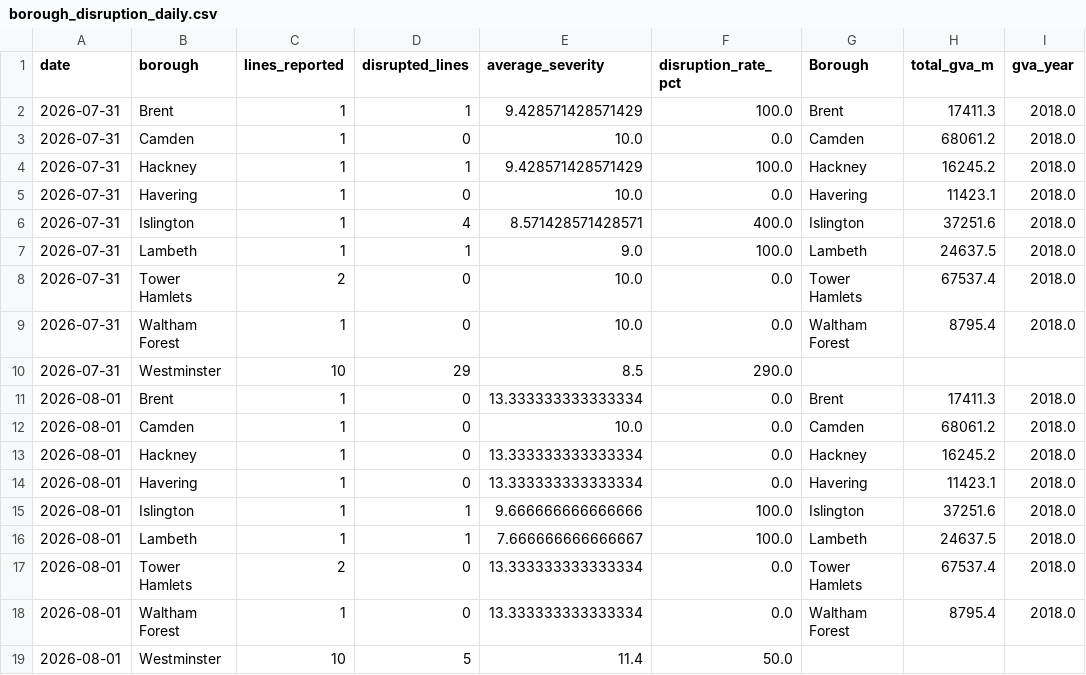
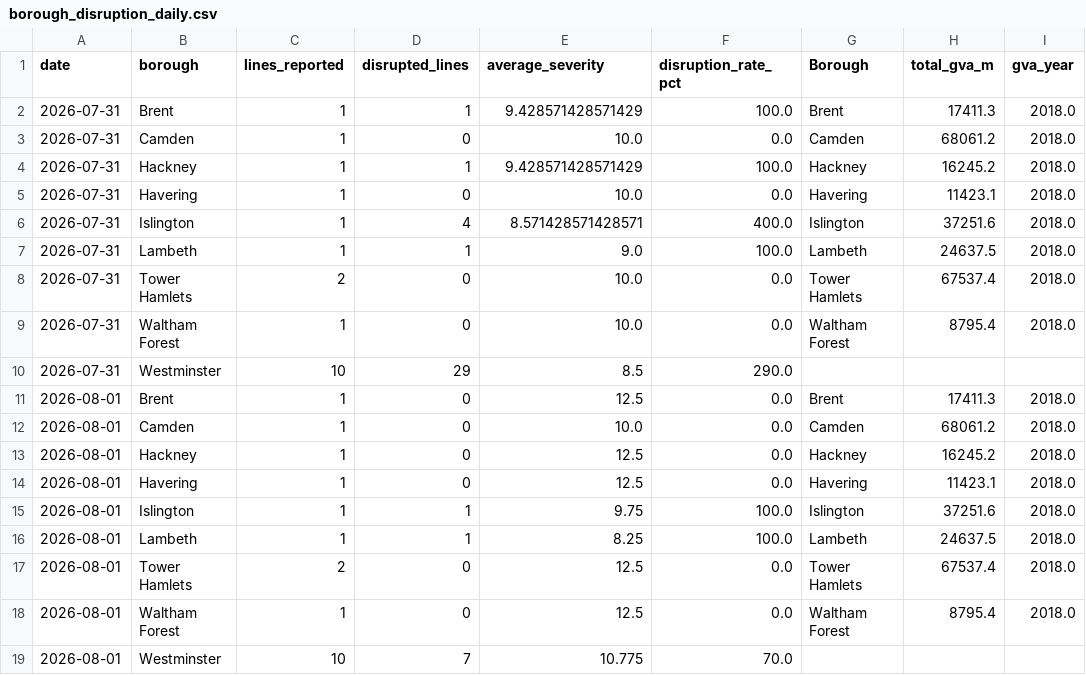
Before and after one commit to Aashleshaj/London_Transport_Reliability_and_Economic_Impact, a CSV file: data/borough_disruption_daily.csv, drawn as a sheet.

```diff
--- a/data/borough_disruption_daily.csv
+++ b/data/borough_disruption_daily.csv
@@ -10,10 +10,10 @@ date,borough,lines_reported,disrupted_lines,average_severity,disruption_rate_pct
 2026-07-31,Westminster,10,29,8.5,290.0,,,
-2026-08-01,Brent,1,0,13.333333333333334,0.0,Brent,17411.3,2018.0
+2026-08-01,Brent,1,0,12.5,0.0,Brent,17411.3,2018.0
 2026-08-01,Camden,1,0,10.0,0.0,Camden,68061.2,2018.0
-2026-08-01,Hackney,1,0,13.333333333333334,0.0,Hackney,16245.2,2018.0
-2026-08-01,Havering,1,0,13.333333333333334,0.0,Havering,11423.1,2018.0
-2026-08-01,Islington,1,1,9.666666666666666,100.0,Islington,37251.6,2018.0
-2026-08-01,Lambeth,1,1,7.666666666666667,100.0,Lambeth,24637.5,2018.0
-2026-08-01,Tower Hamlets,2,0,13.333333333333334,0.0,Tower Hamlets,67537.4,2018.0
-2026-08-01,Waltham Forest,1,0,13.333333333333334,0.0,Waltham Forest,8795.4,2018.0
-2026-08-01,Westminster,10,5,11.4,50.0,,,
+2026-08-01,Hackney,1,0,12.5,0.0,Hackney,16245.2,2018.0
+2026-08-01,Havering,1,0,12.5,0.0,Havering,11423.1,2018.0
+2026-08-01,Islington,1,1,9.75,100.0,Islington,37251.6,2018.0
+2026-08-01,Lambeth,1,1,8.25,100.0,Lambeth,24637.5,2018.0
+2026-08-01,Tower Hamlets,2,0,12.5,0.0,Tower Hamlets,67537.4,2018.0
+2026-08-01,Waltham Forest,1,0,12.5,0.0,Waltham Forest,8795.4,2018.0
+2026-08-01,Westminster,10,7,10.775,70.0,,,
```
Also changed, not shown: data/all_lines_combined.csv, data/all_lines_history_enriched.csv, 8 other files.
